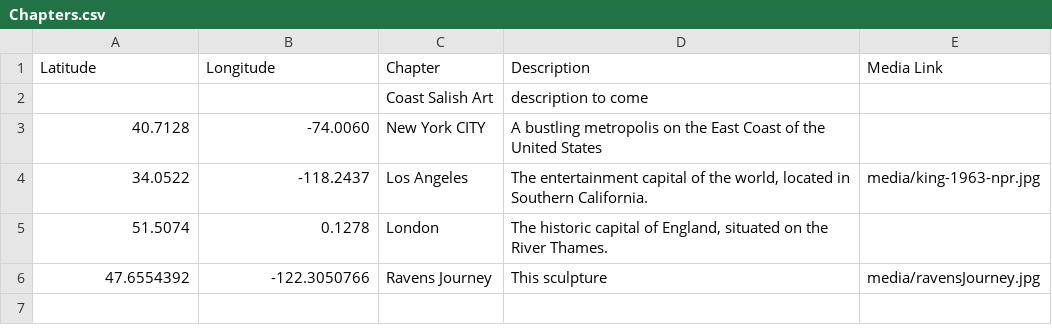
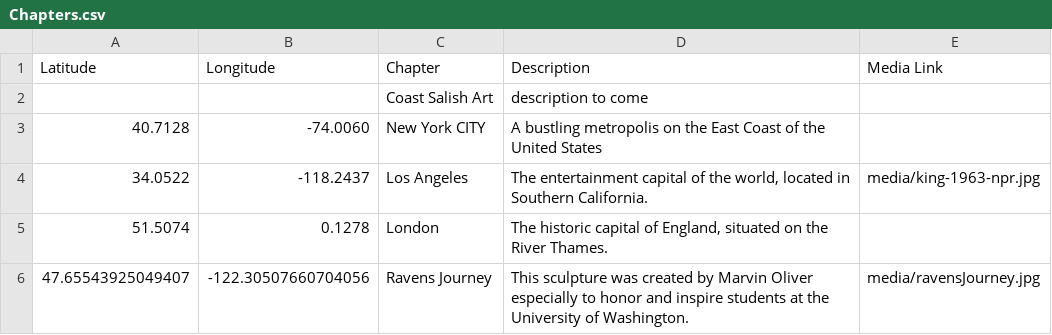
Before and after one commit to paul-shannon/leaflet-storymaps, a CSV file: csv/Chapters.csv, drawn as a sheet.

Commit message:
latest

```diff
--- a/csv/Chapters.csv
+++ b/csv/Chapters.csv
@@ -5,2 +5,2 @@ Latitude,Longitude,Chapter,Description,Media Link
 51.5074,0.1278,London,"The historic capital of England, situated on the River Thames.",
-47.6554392,-122.3050766,Ravens Journey,"This sculpture",media/ravensJourney.jpg
+47.65543925049407,-122.30507660704056,Ravens Journey,"This sculpture was created by Marvin Oliver especially to honor and inspire students at the University of Washington.",media/ravensJourney.jpg
```
